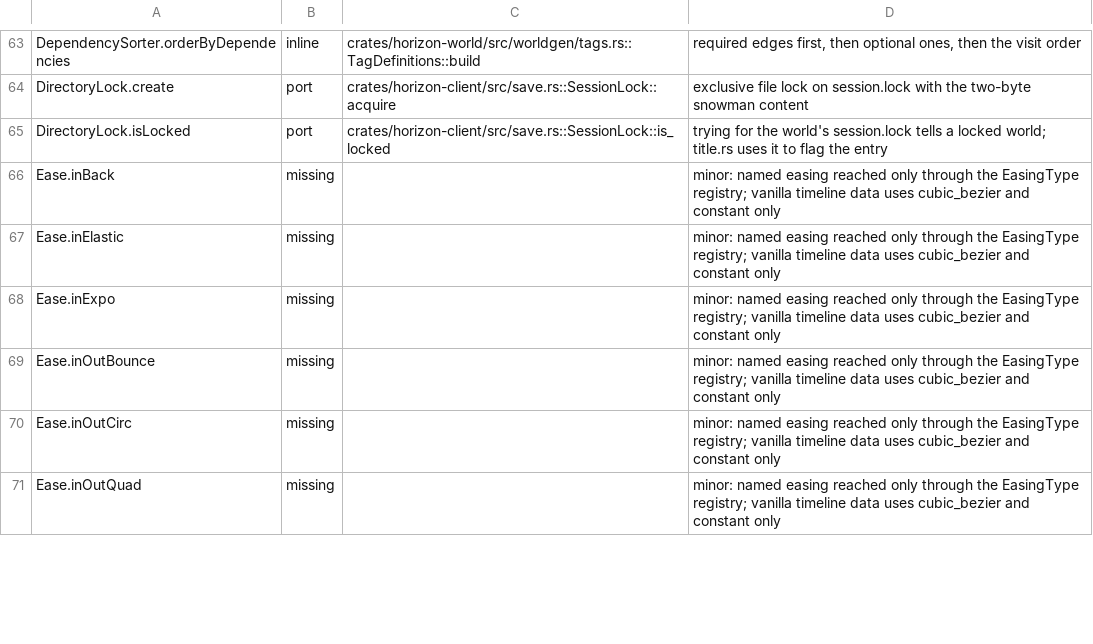
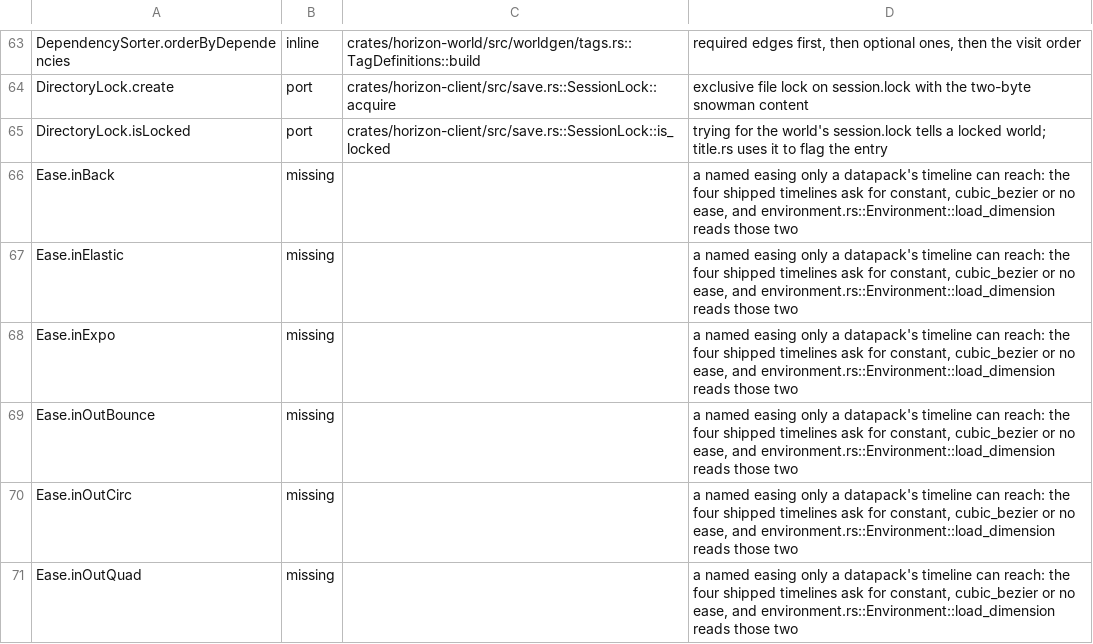
Before and after one commit to bunchy7s/horizon-offline, a TSV file: tools/port_map/rest-021.tsv, drawn as a sheet; only a part is shown, gaps mark what is left out; the diff covers the shown part only.

Commit message:
port_map: rest-021's notes name the code that decides them
The eleven `Ease` rows said only that named easings come through the
`EasingType` registry. They now name what reads a timeline's ease
(`environment.rs::Environment::load_dimension`, which knows constant and
cubic_bezier) and what the shipped data asks for: `day.json`,
`early_game.json`, `moon.json` and `villager_schedule.json` use constant,
cubic_bezier or no ease at all, so no vanilla timeline names one.

`FormattedCharSequence.backward` was skipped as having no caller; its
caller is `SubStringSource.substring`, which is skip:ui here already.
Vanilla's `CubicBezierControls.validate` and the two `Crypt` PEM writers
name where their behaviour would sit: the loader that takes any control
point, and the key-pair reader that never writes one back.

```diff
--- a/tools/port_map/rest-021.tsv
+++ b/tools/port_map/rest-021.tsv
@@ -65,7 +65,7 @@ DirectoryLock.create	port	crates/horizon-client/src/save.rs::SessionLock::acquir
 DirectoryLock.isLocked	port	crates/horizon-client/src/save.rs::SessionLock::is_locked	trying for the world's session.lock tells a locked world; title.rs uses it to flag the entry
-Ease.inBack	missing		minor: named easing reached only through the EasingType registry; vanilla timeline data uses cubic_bezier and constant only
-Ease.inElastic	missing		minor: named easing reached only through the EasingType registry; vanilla timeline data uses cubic_bezier and constant only
-Ease.inExpo	missing		minor: named easing reached only through the EasingType registry; vanilla timeline data uses cubic_bezier and constant only
-Ease.inOutBounce	missing		minor: named easing reached only through the EasingType registry; vanilla timeline data uses cubic_bezier and constant only
-Ease.inOutCirc	missing		minor: named easing reached only through the EasingType registry; vanilla timeline data uses cubic_bezier and constant only
-Ease.inOutQuad	missing		minor: named easing reached only through the EasingType registry; vanilla timeline data uses cubic_bezier and constant only
+Ease.inBack	missing		a named easing only a datapack's timeline can reach: the four shipped timelines ask for constant, cubic_bezier or no ease, and environment.rs::Environment::load_dimension reads those two
+Ease.inElastic	missing		a named easing only a datapack's timeline can reach: the four shipped timelines ask for constant, cubic_bezier or no ease, and environment.rs::Environment::load_dimension reads those two
+Ease.inExpo	missing		a named easing only a datapack's timeline can reach: the four shipped timelines ask for constant, cubic_bezier or no ease, and environment.rs::Environment::load_dimension reads those two
+Ease.inOutBounce	missing		a named easing only a datapack's timeline can reach: the four shipped timelines ask for constant, cubic_bezier or no ease, and environment.rs::Environment::load_dimension reads those two
+Ease.inOutCirc	missing		a named easing only a datapack's timeline can reach: the four shipped timelines ask for constant, cubic_bezier or no ease, and environment.rs::Environment::load_dimension reads those two
+Ease.inOutQuad	missing		a named easing only a datapack's timeline can reach: the four shipped timelines ask for constant, cubic_bezier or no ease, and environment.rs::Environment::load_dimension reads those two
```
Also changed, not shown: 9 edited cells elsewhere in this file.
